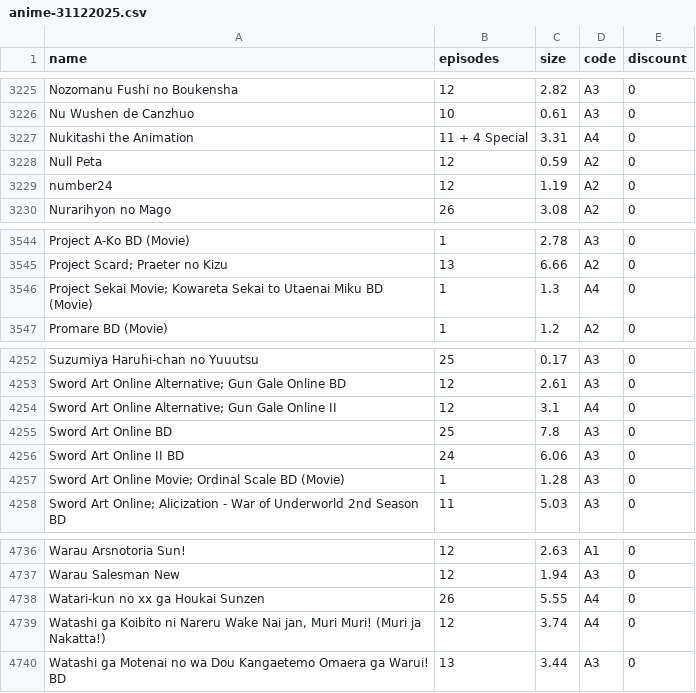
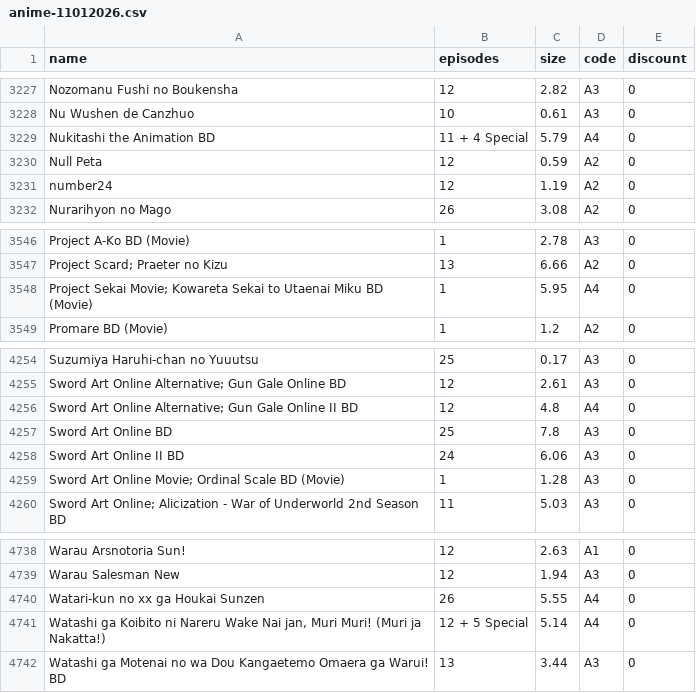
Before and after one commit to Tofan02/anime_store, a CSV file: data/anime-11012026.csv (was data/anime-31122025.csv), drawn as a sheet; only a part is shown, gaps mark what is left out; the diff covers the shown part only.

```diff
--- a/data/anime-31122025.csv
+++ b/data/anime-11012026.csv
@@ -3226,3 +3228,3 @@ Nozomanu Fushi no Boukensha;12;2.82;A3;0
 Nu Wushen de Canzhuo;10;0.61;A3;0
-Nukitashi the Animation;11 + 4 Special;3.31;A4;0
+Nukitashi the Animation BD;11 + 4 Special;5.79;A4;0
 Null Peta;12;0.59;A2;0
@@ -3545,3 +3547,3 @@ Project A-Ko BD (Movie);1;2.78;A3;0
 "Project Scard; Praeter no Kizu";13;6.66;A2;0
-"Project Sekai Movie; Kowareta Sekai to Utaenai Miku BD (Movie)";1;1.3;A4;0
+"Project Sekai Movie; Kowareta Sekai to Utaenai Miku BD (Movie)";1;5.95;A4;0
 Promare BD (Movie);1;1.2;A2;0
@@ -4253,3 +4255,3 @@ Suzumiya Haruhi-chan no Yuuutsu;25;0.17;A3;0
 "Sword Art Online Alternative; Gun Gale Online BD";12;2.61;A3;0
-"Sword Art Online Alternative; Gun Gale Online II";12;3.1;A4;0
+"Sword Art Online Alternative; Gun Gale Online II BD";12;4.8;A4;0
 Sword Art Online BD;25;7.8;A3;0
@@ -4738,3 +4740,3 @@ Warau Salesman New;12;1.94;A3;0
 Watari-kun no xx ga Houkai Sunzen ;26;5.55;A4;0
-Watashi ga Koibito ni Nareru Wake Nai jan, Muri Muri! (Muri ja Nakatta!);12;3.74;A4;0
+Watashi ga Koibito ni Nareru Wake Nai jan, Muri Muri! (Muri ja Nakatta!);12 + 5 Special;5.14;A4;0
 Watashi ga Motenai no wa Dou Kangaetemo Omaera ga Warui! BD;13;3.44;A3;0
```
Also changed, not shown: 2 added rows and 8 edited cells elsewhere in this file, 1 other file.
